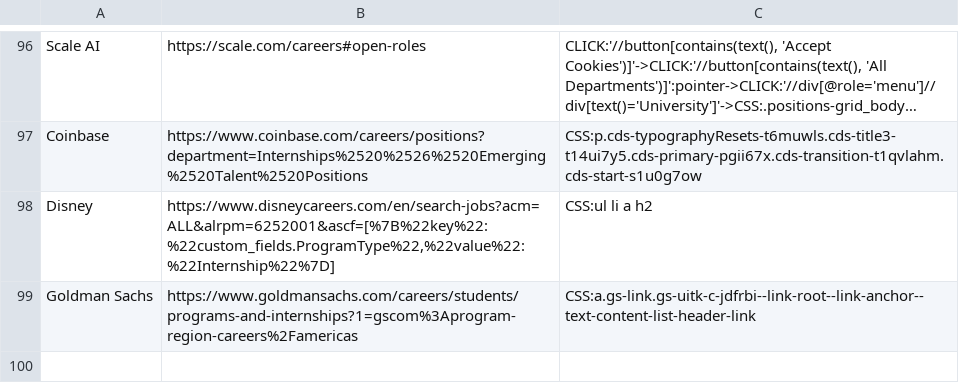
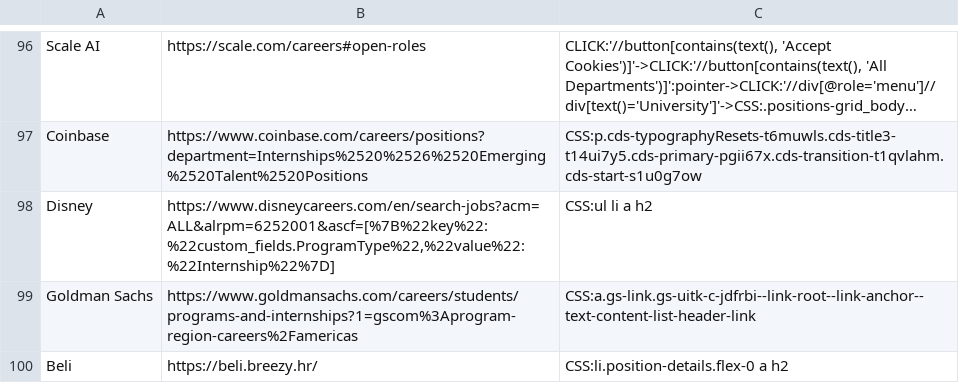
Before and after one commit to Ph1so/phlux2.0, a CSV file: companies.csv, drawn as a sheet; only a part is shown, gaps mark what is left out; long unchanged cells end in …; the diff names each change by its address in the sheet, - before the commit and + after, or states it on an @@ line.

Commit message:
beli for nicole

```diff
--- a/companies.csv
+++ b/companies.csv
+row 100: Beli | https://beli.breezy.hr/ | CSS:li.position-details.flex-0 a h2
```
